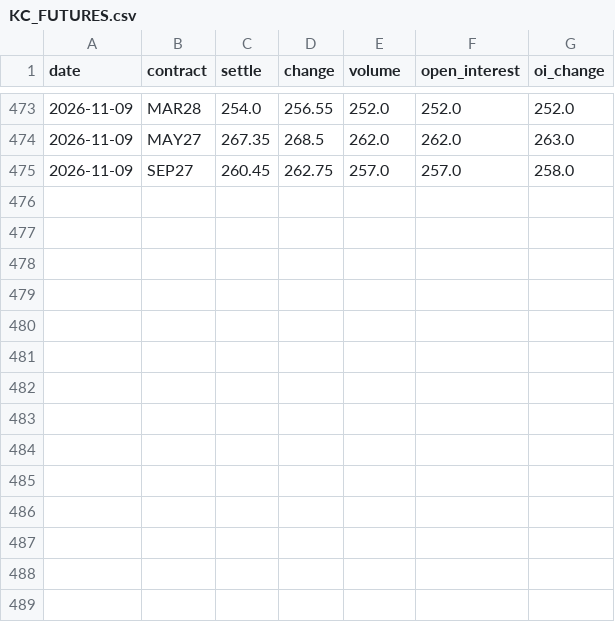
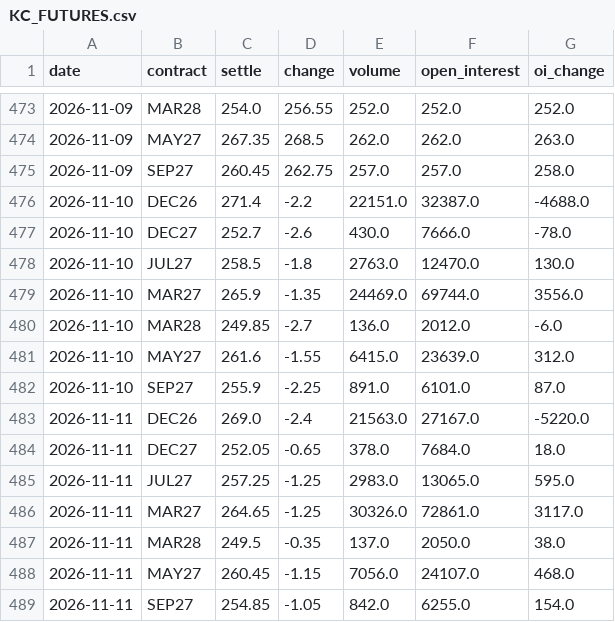
Before and after one commit to BMR-Com/softs--options-, a CSV file: data/csv/KC_FUTURES.csv, drawn as a sheet; only a part is shown, gaps mark what is left out.

```diff
--- a/data/csv/KC_FUTURES.csv
+++ b/data/csv/KC_FUTURES.csv
@@ -475 +475,15 @@ date,contract,settle,change,volume,open_interest,oi_change
 2026-11-09,SEP27,260.45,262.75,257.0,257.0,258.0
+2026-11-10,DEC26,271.4,-2.2,22151.0,32387.0,-4688.0
+2026-11-10,DEC27,252.7,-2.6,430.0,7666.0,-78.0
+2026-11-10,JUL27,258.5,-1.8,2763.0,12470.0,130.0
+2026-11-10,MAR27,265.9,-1.35,24469.0,69744.0,3556.0
+2026-11-10,MAR28,249.85,-2.7,136.0,2012.0,-6.0
+2026-11-10,MAY27,261.6,-1.55,6415.0,23639.0,312.0
+2026-11-10,SEP27,255.9,-2.25,891.0,6101.0,87.0
+2026-11-11,DEC26,269.0,-2.4,21563.0,27167.0,-5220.0
+2026-11-11,DEC27,252.05,-0.65,378.0,7684.0,18.0
+2026-11-11,JUL27,257.25,-1.25,2983.0,13065.0,595.0
+2026-11-11,MAR27,264.65,-1.25,30326.0,72861.0,3117.0
+2026-11-11,MAR28,249.5,-0.35,137.0,2050.0,38.0
+2026-11-11,MAY27,260.45,-1.15,7056.0,24107.0,468.0
+2026-11-11,SEP27,254.85,-1.05,842.0,6255.0,154.0
```
Also changed, not shown: data/csv/CC_FUTURES.csv, data/csv/CT_FUTURES.csv, 10 other files.
